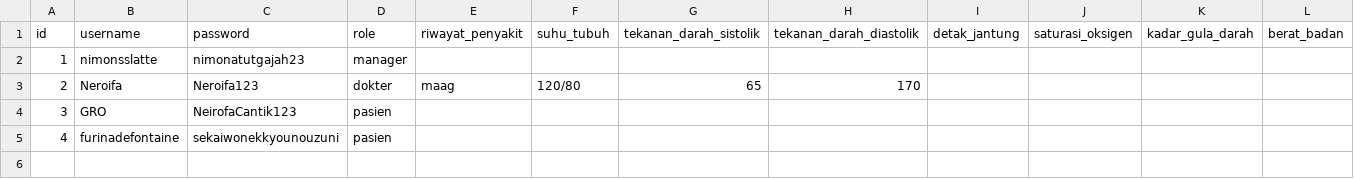
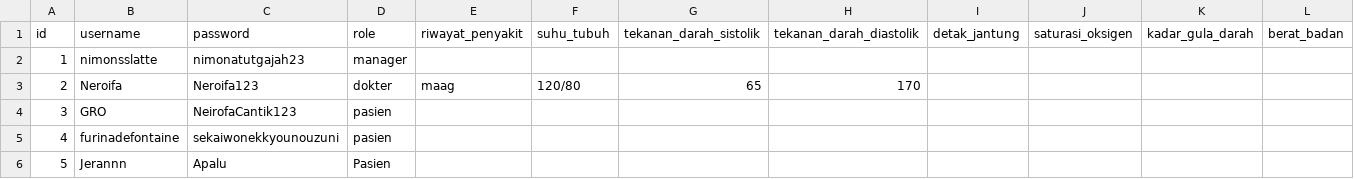
Before and after one commit to YavieAzka/nimons-hospital, a CSV file: data/user.csv, drawn as a sheet; only a part is shown; rows hold the shown columns only; the diff names each change by its address in the sheet, - before the commit and + after, or states it on an @@ line.

Commit message:
feat: main, nyoba register

```diff
--- a/data/user.csv
+++ b/data/user.csv
+row 6: 5 | Jerannn | Apalu | Pasien
```
